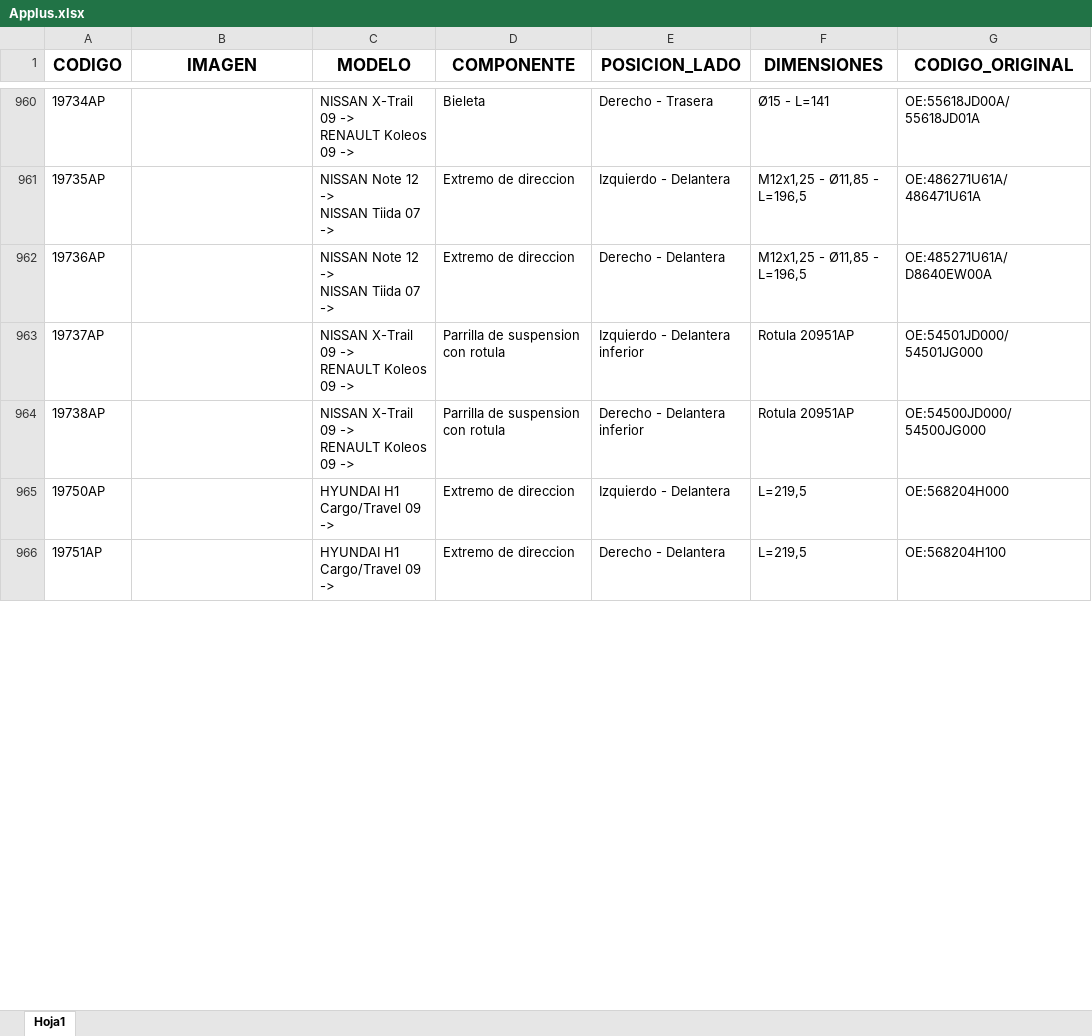
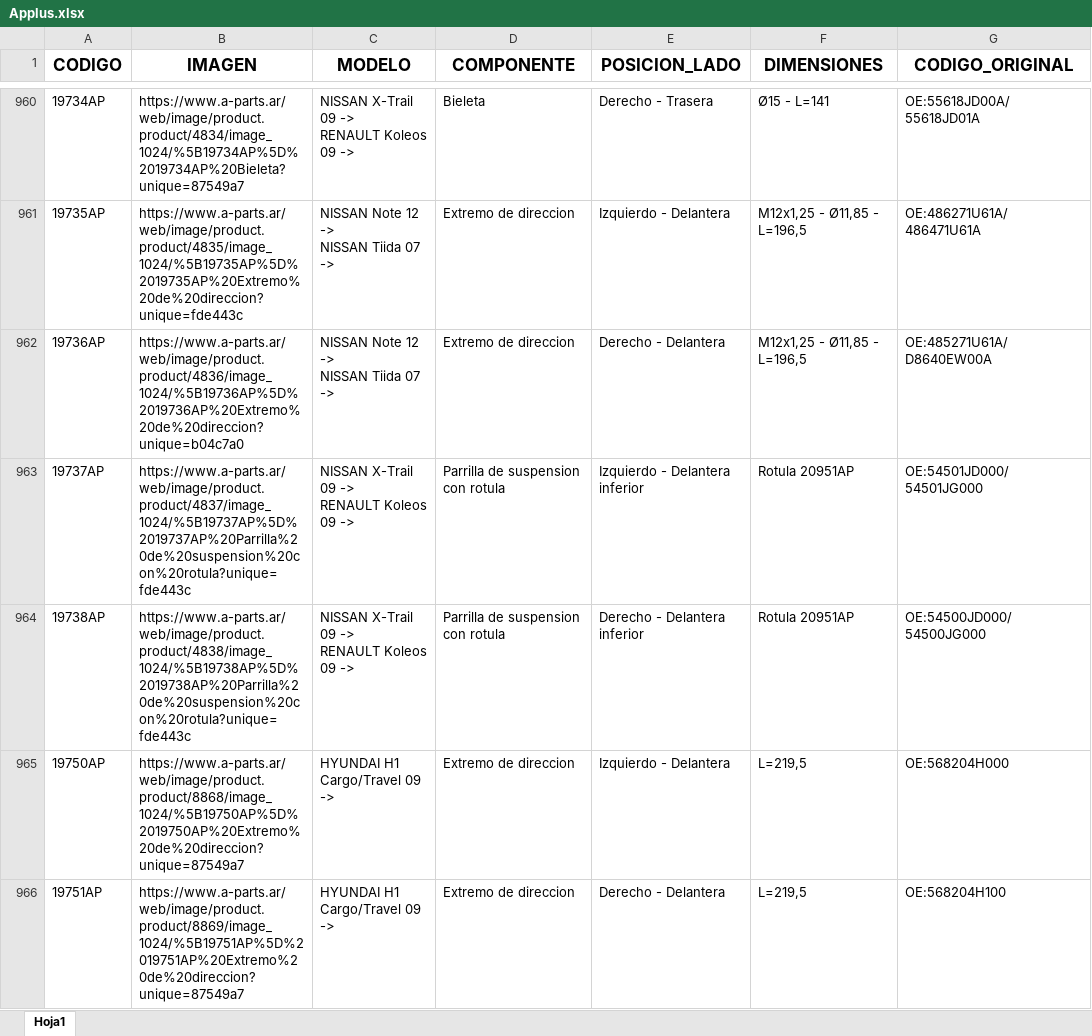
Before and after one commit to mariano5troncoso/ELmundo, an Excel workbook: public/Applus.xlsx, sheet Hoja1, drawn as a sheet; only a part is shown, gaps mark what is left out; values as stored, in another font and other column widths than the file's, no borders; the diff covers the shown part only; the diff names each change by its address in the sheet, - before the commit and + after, or states it on an @@ line.

```diff
--- a/public/Applus.xlsx (sheet Hoja1)
+++ b/public/Applus.xlsx (sheet Hoja1)
-B960 (IMAGEN): (empty)
+B960 (IMAGEN): https://www.a-parts.ar/web/image/product.product/4834/image_1024/%5B19734AP%5D%2019734AP%20Bieleta?unique=87549a7
-B961 (IMAGEN): (empty)
+B961 (IMAGEN): https://www.a-parts.ar/web/image/product.product/4835/image_1024/%5B19735AP%5D%2019735AP%20Extremo%20de%20direccion?unique=fde443c
-B962 (IMAGEN): (empty)
+B962 (IMAGEN): https://www.a-parts.ar/web/image/product.product/4836/image_1024/%5B19736AP%5D%2019736AP%20Extremo%20de%20direccion?unique=b04c7a0
-B963 (IMAGEN): (empty)
+B963 (IMAGEN): https://www.a-parts.ar/web/image/product.product/4837/image_1024/%5B19737AP%5D%2019737AP%20Parrilla%20de%20suspension%20con%20rotula?unique=fde443c
-B964 (IMAGEN): (empty)
+B964 (IMAGEN): https://www.a-parts.ar/web/image/product.product/4838/image_1024/%5B19738AP%5D%2019738AP%20Parrilla%20de%20suspension%20con%20rotula?unique=fde443c
-B965 (IMAGEN): (empty)
+B965 (IMAGEN): https://www.a-parts.ar/web/image/product.product/8868/image_1024/%5B19750AP%5D%2019750AP%20Extremo%20de%20direccion?unique=87549a7
-B966 (IMAGEN): (empty)
+B966 (IMAGEN): https://www.a-parts.ar/web/image/product.product/8869/image_1024/%5B19751AP%5D%2019751AP%20Extremo%20de%20direccion?unique=87549a7
```
Also changed, not shown: 943 edited cells elsewhere in this sheet, 18 other files.
